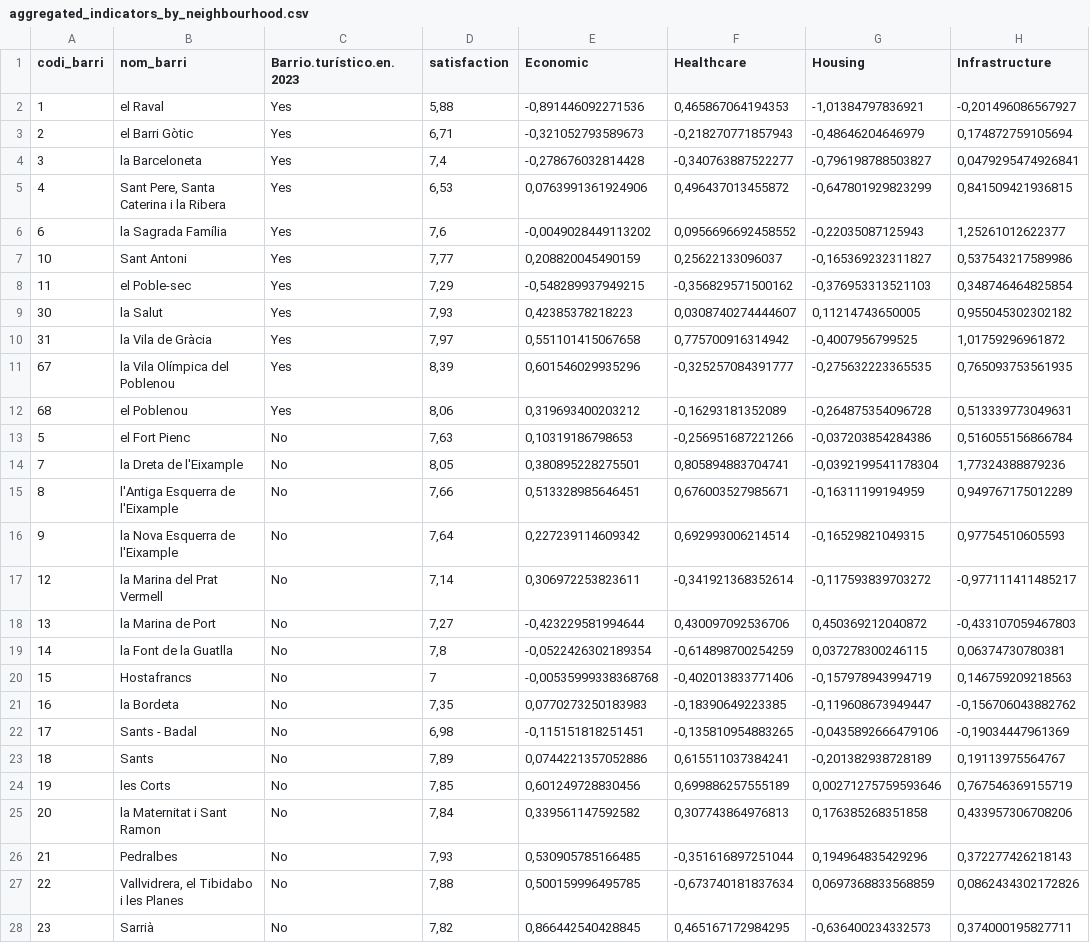
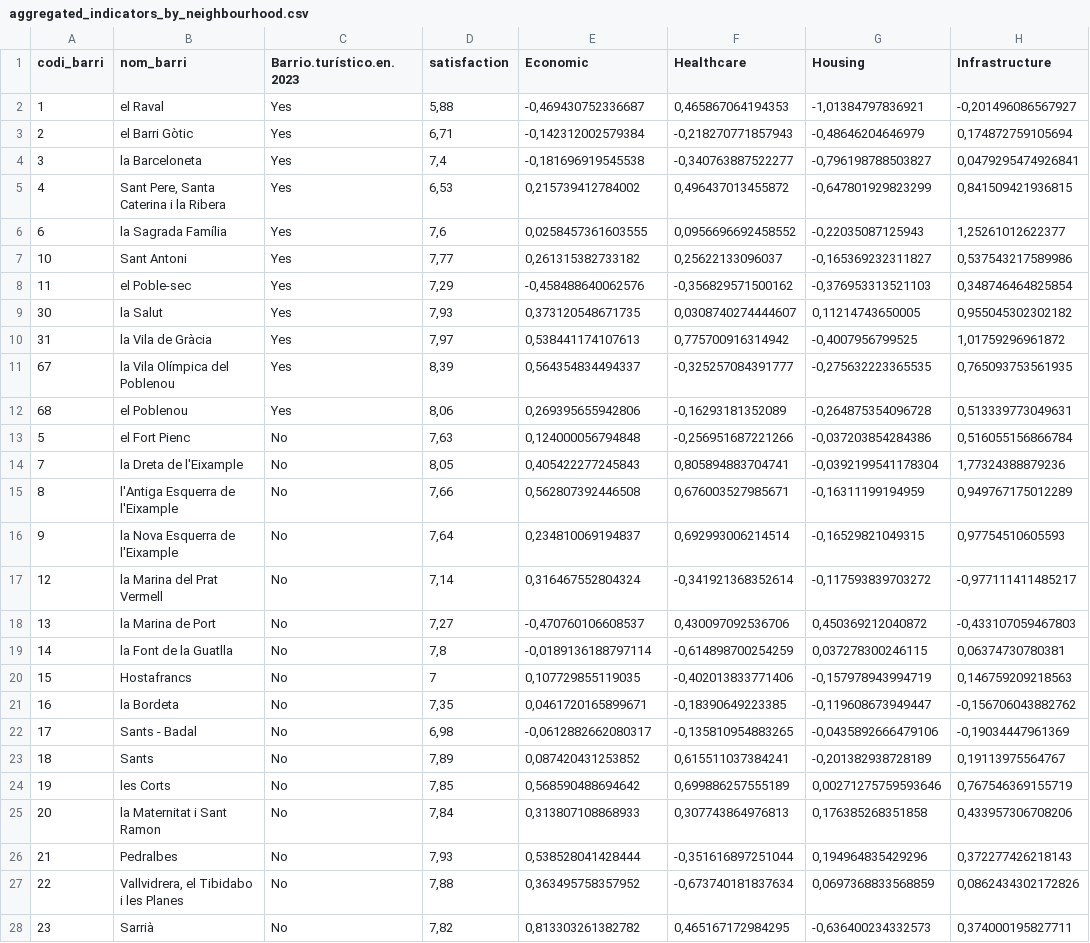
Before and after one commit to aurcer/UQoL_Barcelona, a CSV file: 1_PCA/Results/Aggregated/aggregated_indicators_by_neighbourhood.csv, drawn as a sheet; only a part is shown; the diff covers the shown part only; the diff names each change by its address in the sheet, - before the commit and + after, or states it on an @@ line.

```diff
--- a/1_PCA/Results/Aggregated/aggregated_indicators_by_neighbourhood.csv
+++ b/1_PCA/Results/Aggregated/aggregated_indicators_by_neighbourhood.csv
-E2 (Economic): -0,891446092271536
+E2 (Economic): -0,469430752336687
-E3 (Economic): -0,321052793589673
+E3 (Economic): -0,142312002579384
-E4 (Economic): -0,278676032814428
+E4 (Economic): -0,181696919545538
-E5 (Economic): 0,0763991361924906
+E5 (Economic): 0,215739412784002
-E6 (Economic): -0,0049028449113202
+E6 (Economic): 0,0258457361603555
-E7 (Economic): 0,208820045490159
+E7 (Economic): 0,261315382733182
-E8 (Economic): -0,548289937949215
+E8 (Economic): -0,458488640062576
-E9 (Economic): 0,42385378218223
+E9 (Economic): 0,373120548671735
-E10 (Economic): 0,551101415067658
+E10 (Economic): 0,538441174107613
-E11 (Economic): 0,601546029935296
+E11 (Economic): 0,564354834494337
-E12 (Economic): 0,319693400203212
+E12 (Economic): 0,269395655942806
-E13 (Economic): 0,10319186798653
+E13 (Economic): 0,124000056794848
-E14 (Economic): 0,380895228275501
+E14 (Economic): 0,405422277245843
-E15 (Economic): 0,513328985646451
+E15 (Economic): 0,562807392446508
-E16 (Economic): 0,227239114609342
+E16 (Economic): 0,234810069194837
-E17 (Economic): 0,306972253823611
+E17 (Economic): 0,316467552804324
-E18 (Economic): -0,423229581994644
+E18 (Economic): -0,470760106608537
-E19 (Economic): -0,0522426302189354
+E19 (Economic): -0,0189136188797114
-E20 (Economic): -0,00535999338368768
+E20 (Economic): 0,107729855119035
-E21 (Economic): 0,0770273250183983
+E21 (Economic): 0,0461720165899671
-E22 (Economic): -0,115151818251451
+E22 (Economic): -0,0612882662080317
-E23 (Economic): 0,0744221357052886
+E23 (Economic): 0,087420431253852
-E24 (Economic): 0,601249728830456
+E24 (Economic): 0,568590488694642
-E25 (Economic): 0,339561147592582
+E25 (Economic): 0,313807108868933
-E26 (Economic): 0,530905785166485
+E26 (Economic): 0,538528041428444
-E27 (Economic): 0,500159996495785
+E27 (Economic): 0,363495758357952
-E28 (Economic): 0,866442540428845
+E28 (Economic): 0,813303261382782
```
Also changed, not shown: 46 edited cells elsewhere in this file, 1_PCA/Results/Economic/economic_pca.csv, 1_PCA/Results/Economic/economic_weight.csv, 9 other files.
